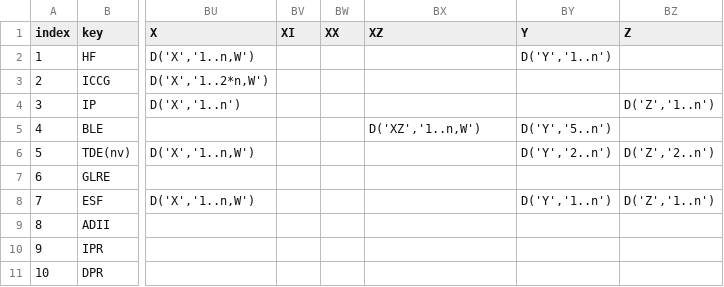
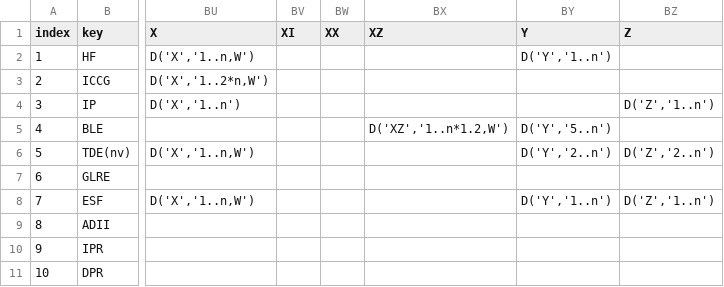
Before and after one commit to svp-dev/slcore, a CSV file: programs/benchmarks/livermore/ll-bounds.csv, drawn as a sheet; only a part is shown, gaps mark what is left out; the diff names each change by its address in the sheet, - before the commit and + after, or states it on an @@ line.

Commit message:
[sl-programs] Fix bugs in LL benchmark suite.
* benchmarks/livermore/ll-generate.py: Pass ncores=1 when no SEP
is available. This quiets LMK3. Also optimize slightly by using
the `fast_' version of the memory functions. Ensure that array
sizes in generated input files are integers.

* benchmarks/livermore/ll-bounds.ods,
* benchmarks/livermore/ll-bounds.csv: Enlarge bounds of array `XZ'
for LMK4.

* benchmarks/livermore/kernel4.c: Revert to non-parallel
implementation to avoid invalid index uses.

```diff
--- a/programs/benchmarks/livermore/ll-bounds.csv
+++ b/programs/benchmarks/livermore/ll-bounds.csv
-BX5 (XZ): D('XZ','1..n,W')
+BX5 (XZ): D('XZ','1..n*1.2,W')
```
Also changed, not shown: 4 other files.
